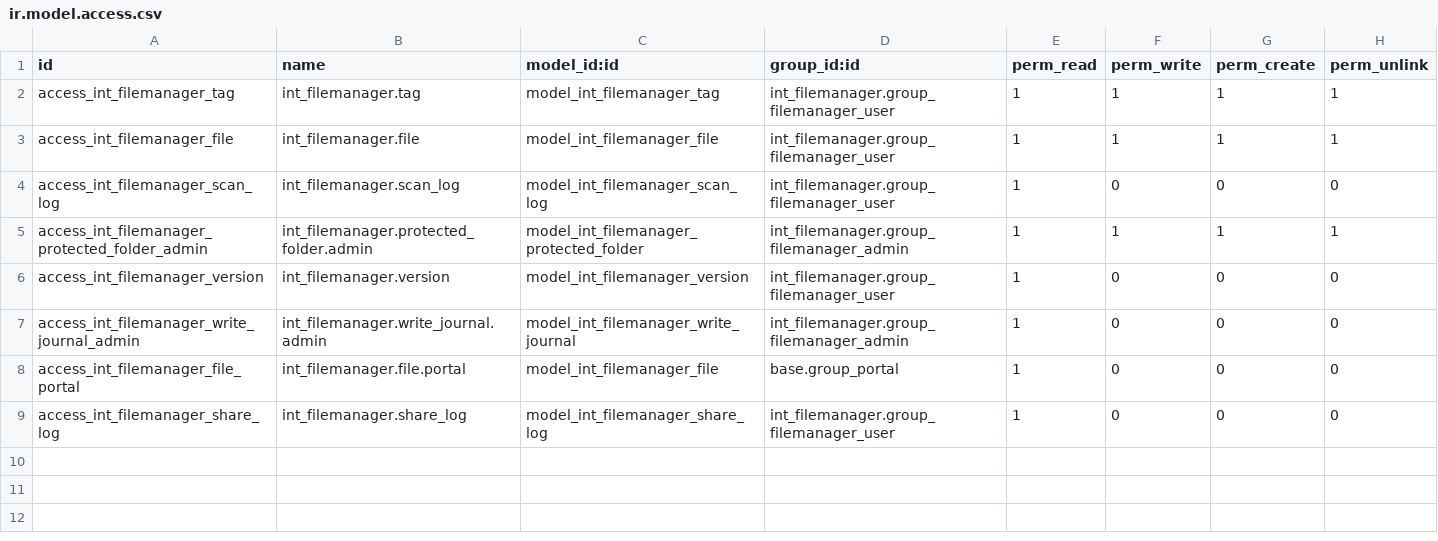
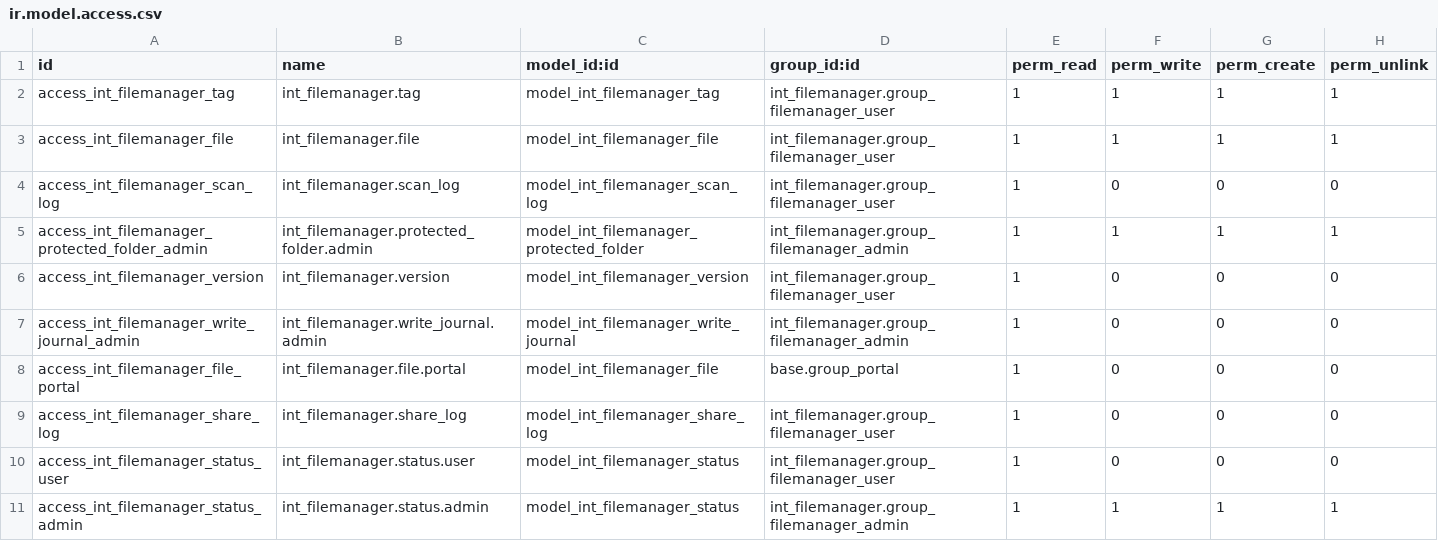
Before and after one commit to toewswaldemar-png/int-odoo-addons, a CSV file: int_filemanager/security/ir.model.access.csv, drawn as a sheet; the diff names each change by its address in the sheet, - before the commit and + after, or states it on an @@ line.

```diff
--- a/int_filemanager/security/ir.model.access.csv
+++ b/int_filemanager/security/ir.model.access.csv
+row 10: access_int_filemanager_status_user | int_filemanager.status.user | model_int_filemanager_status | int_filemanager.group_filemanager_user | 1 | 0 | 0 | 0
+row 11: access_int_filemanager_status_admin | int_filemanager.status.admin | model_int_filemanager_status | int_filemanager.group_filemanager_admin | 1 | 1 | 1 | 1
```
Also changed, not shown: 12 other files.
